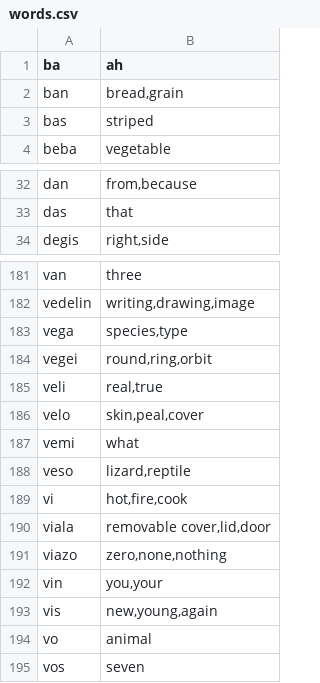
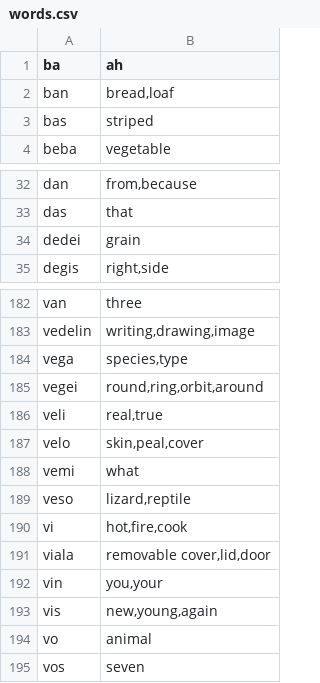
Before and after one commit to storyfeet/dugi_bialan, a CSV file: docs/words.csv, drawn as a sheet; only a part is shown, gaps mark what is left out.

```diff
--- a/docs/words.csv
+++ b/docs/words.csv
@@ -1,3 +1,3 @@
 ba,"ah"
-ban,"bread,grain"
+ban,"bread,loaf"
 bas,"striped"
@@ -33,2 +33,3 @@ dan,"from,because"
 das,"that"
+dedei,"grain"
 degis,"right,side"
@@ -183,3 +184,3 @@ vedelin,"writing,drawing,image"
 vega,"species,type"
-vegei,"round,ring,orbit"
+vegei,"round,ring,orbit,around"
 veli,"real,true"
@@ -190,3 +191,2 @@ vi,"hot,fire,cook"
 viala,"removable cover,lid,door"
-viazo,"zero,none,nothing"
 vin,"you,your"
```
Also changed, not shown: 5 other files.
